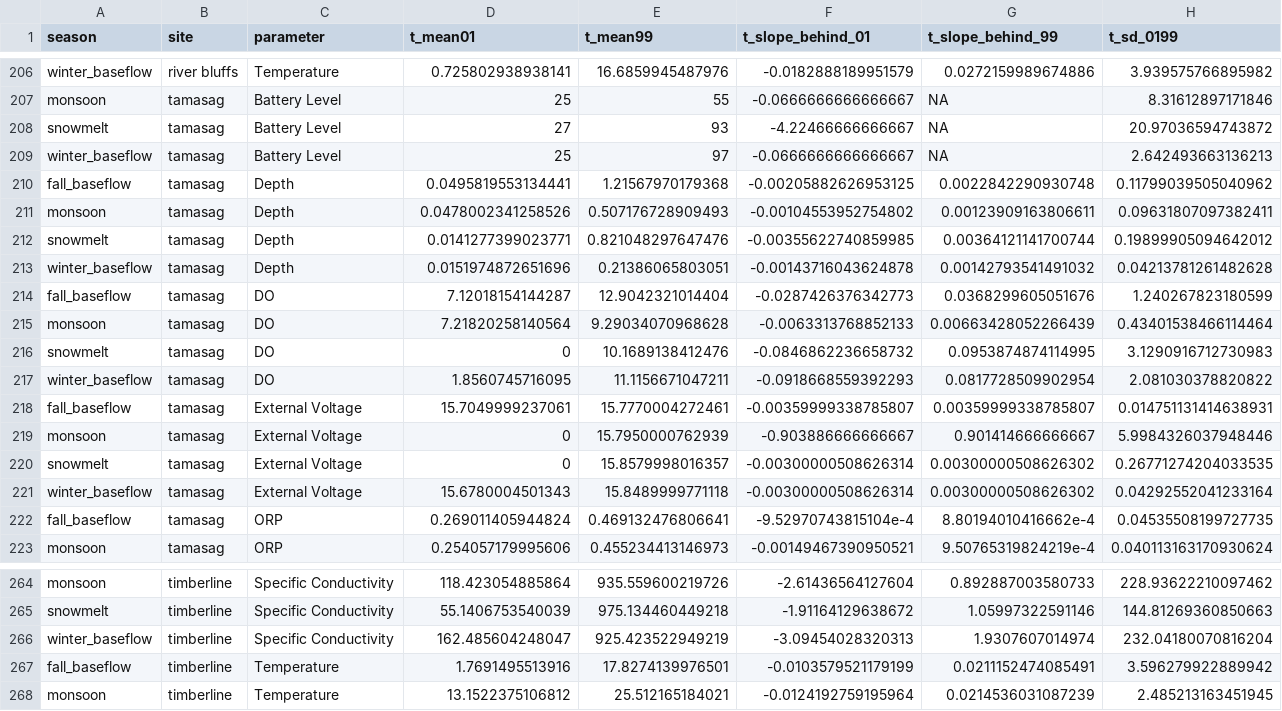
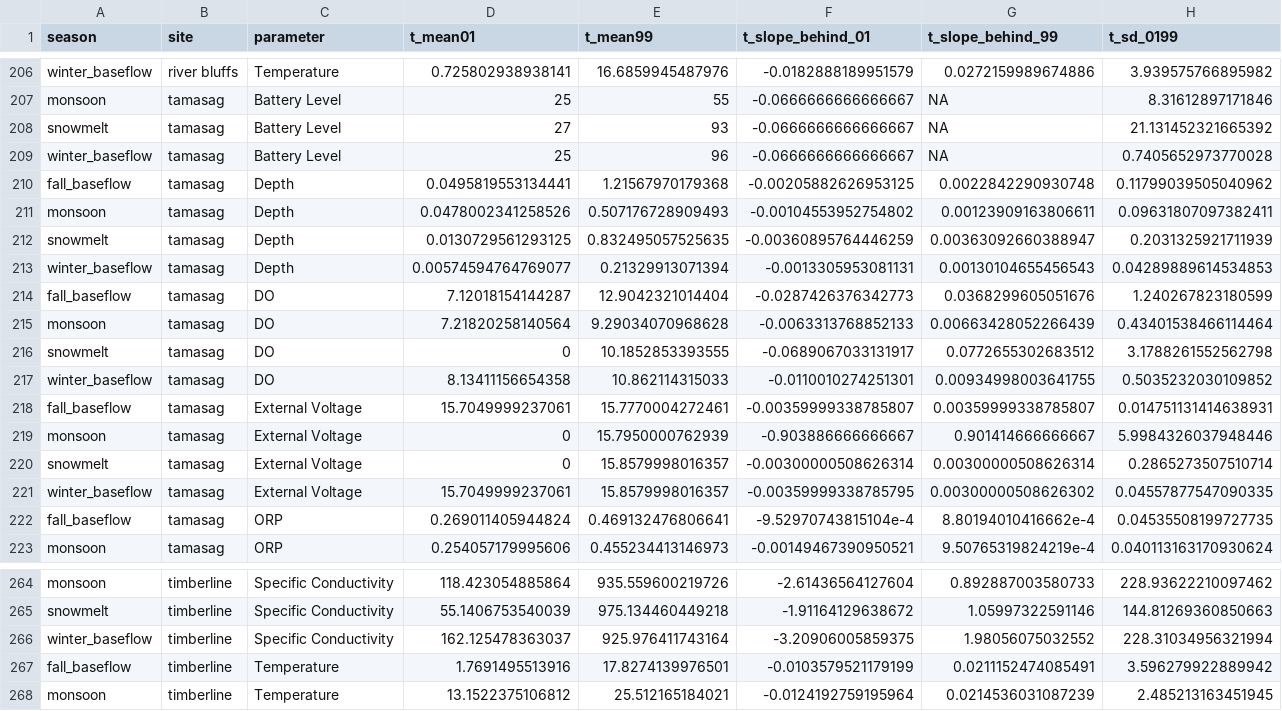
Before and after one commit to rossyndicate/poudre_sonde_network, a CSV file: src/qaqc/seasonal_thresholds.csv, drawn as a sheet; only a part is shown, gaps mark what is left out; the diff covers the shown part only.

Commit message:
updated thresholds

```diff
--- a/src/qaqc/seasonal_thresholds.csv
+++ b/src/qaqc/seasonal_thresholds.csv
@@ -207,16 +207,16 @@ winter_baseflow,river bluffs,Temperature,0.725802938938141,16.6859945487976,-0.0
 monsoon,tamasag,Battery Level,25,55,-0.0666666666666667,NA,8.31612897171846
-snowmelt,tamasag,Battery Level,27,93,-4.22466666666667,NA,20.97036594743872
-winter_baseflow,tamasag,Battery Level,25,97,-0.0666666666666667,NA,2.642493663136213
+snowmelt,tamasag,Battery Level,27,93,-0.0666666666666667,NA,21.131452321665392
+winter_baseflow,tamasag,Battery Level,25,96,-0.0666666666666667,NA,0.7405652973770028
 fall_baseflow,tamasag,Depth,0.0495819553134441,1.21567970179368,-0.00205882626953125,0.0022842290930748,0.11799039505040962
 monsoon,tamasag,Depth,0.0478002341258526,0.507176728909493,-0.00104553952754802,0.00123909163806611,0.09631807097382411
-snowmelt,tamasag,Depth,0.0141277399023771,0.821048297647476,-0.00355622740859985,0.00364121141700744,0.19899905094642012
-winter_baseflow,tamasag,Depth,0.0151974872651696,0.21386065803051,-0.00143716043624878,0.00142793541491032,0.04213781261482628
+snowmelt,tamasag,Depth,0.0130729561293125,0.832495057525635,-0.00360895764446259,0.00363092660388947,0.2031325921711939
+winter_baseflow,tamasag,Depth,0.00574594764769077,0.21329913071394,-0.0013305953081131,0.00130104655456543,0.04289889614534853
 fall_baseflow,tamasag,DO,7.12018154144287,12.9042321014404,-0.0287426376342773,0.0368299605051676,1.240267823180599
 monsoon,tamasag,DO,7.21820258140564,9.29034070968628,-0.0063313768852133,0.00663428052266439,0.43401538466114464
-snowmelt,tamasag,DO,0,10.1689138412476,-0.0846862236658732,0.0953874874114995,3.1290916712730983
-winter_baseflow,tamasag,DO,1.8560745716095,11.1156671047211,-0.0918668559392293,0.0817728509902954,2.081030378820822
+snowmelt,tamasag,DO,0,10.1852853393555,-0.0689067033131917,0.0772655302683512,3.1788261552562798
+winter_baseflow,tamasag,DO,8.13411156654358,10.862114315033,-0.0110010274251301,0.00934998003641755,0.5035232030109852
 fall_baseflow,tamasag,External Voltage,15.7049999237061,15.7770004272461,-0.00359999338785807,0.00359999338785807,0.014751131414638931
 monsoon,tamasag,External Voltage,0,15.7950000762939,-0.903886666666667,0.901414666666667,5.9984326037948446
-snowmelt,tamasag,External Voltage,0,15.8579998016357,-0.00300000508626314,0.00300000508626302,0.26771274204033535
-winter_baseflow,tamasag,External Voltage,15.6780004501343,15.8489999771118,-0.00300000508626314,0.00300000508626302,0.04292552041233164
+snowmelt,tamasag,External Voltage,0,15.8579998016357,-0.00300000508626314,0.00300000508626314,0.2865273507510714
+winter_baseflow,tamasag,External Voltage,15.7049999237061,15.8579998016357,-0.00359999338785795,0.00300000508626302,0.04557877547090335
 fall_baseflow,tamasag,ORP,0.269011405944824,0.469132476806641,-9.52970743815104e-4,8.80194010416662e-4,0.04535508199727735
@@ -265,3 +265,3 @@ monsoon,timberline,Specific Conductivity,118.423054885864,935.559600219726,-2.61
 snowmelt,timberline,Specific Conductivity,55.1406753540039,975.134460449218,-1.91164129638672,1.05997322591146,144.81269360850663
-winter_baseflow,timberline,Specific Conductivity,162.485604248047,925.423522949219,-3.09454028320313,1.9307607014974,232.04180070816204
+winter_baseflow,timberline,Specific Conductivity,162.125478363037,925.976411743164,-3.20906005859375,1.98056075032552,228.31034956321994
 fall_baseflow,timberline,Temperature,1.7691495513916,17.8274139976501,-0.0103579521179199,0.0211152474085491,3.596279922889942
```
Also changed, not shown: 107 edited cells elsewhere in this file, 1 other file.
